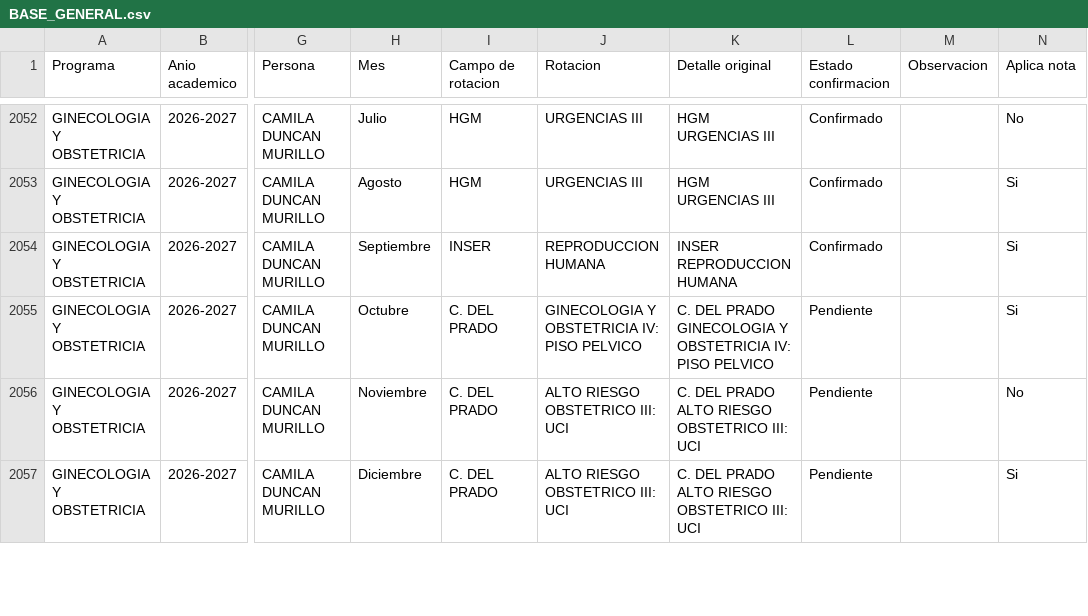
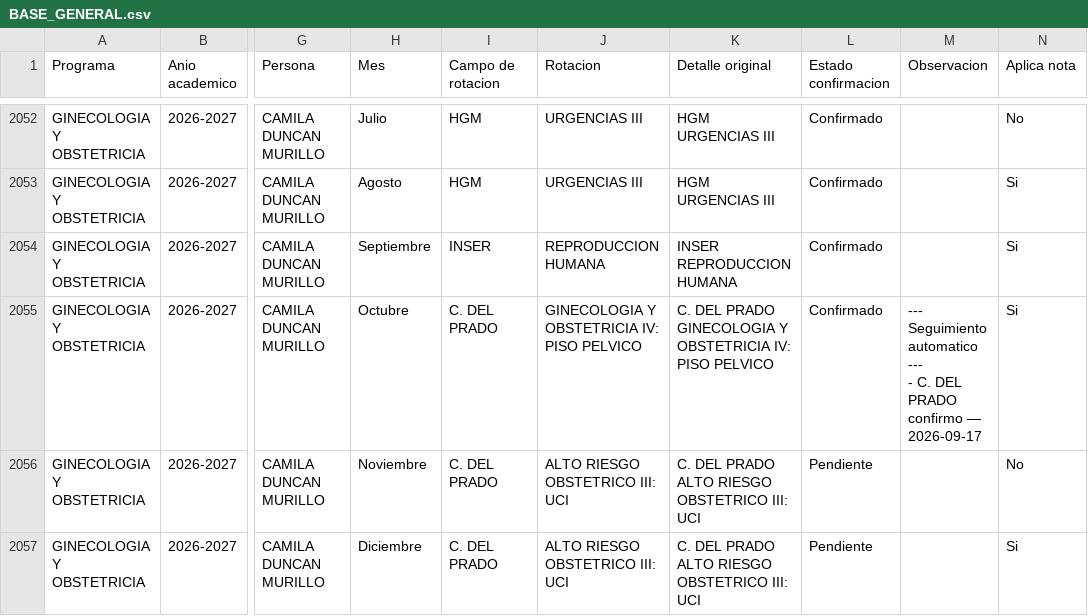
Before and after one commit to posgradosces/posgrados-ces, a CSV file: datos/BASE_GENERAL.csv, drawn as a sheet; only a part is shown, gaps mark what is left out; ↵ is a line break in a cell; the diff covers the shown part only; the diff names each change by its address in the sheet, - before the commit and + after, or states it on an @@ line.

```diff
--- a/datos/BASE_GENERAL.csv
+++ b/datos/BASE_GENERAL.csv
-L2055 (Estado confirmacion): Pendiente
+L2055 (Estado confirmacion): Confirmado
-M2055 (Observacion): (empty)
+M2055 (Observacion): --- Seguimiento automatico --- ↵ - C. DEL PRADO confirmo — 2026-09-17
```
Also changed, not shown: 50 edited cells elsewhere in this file.
